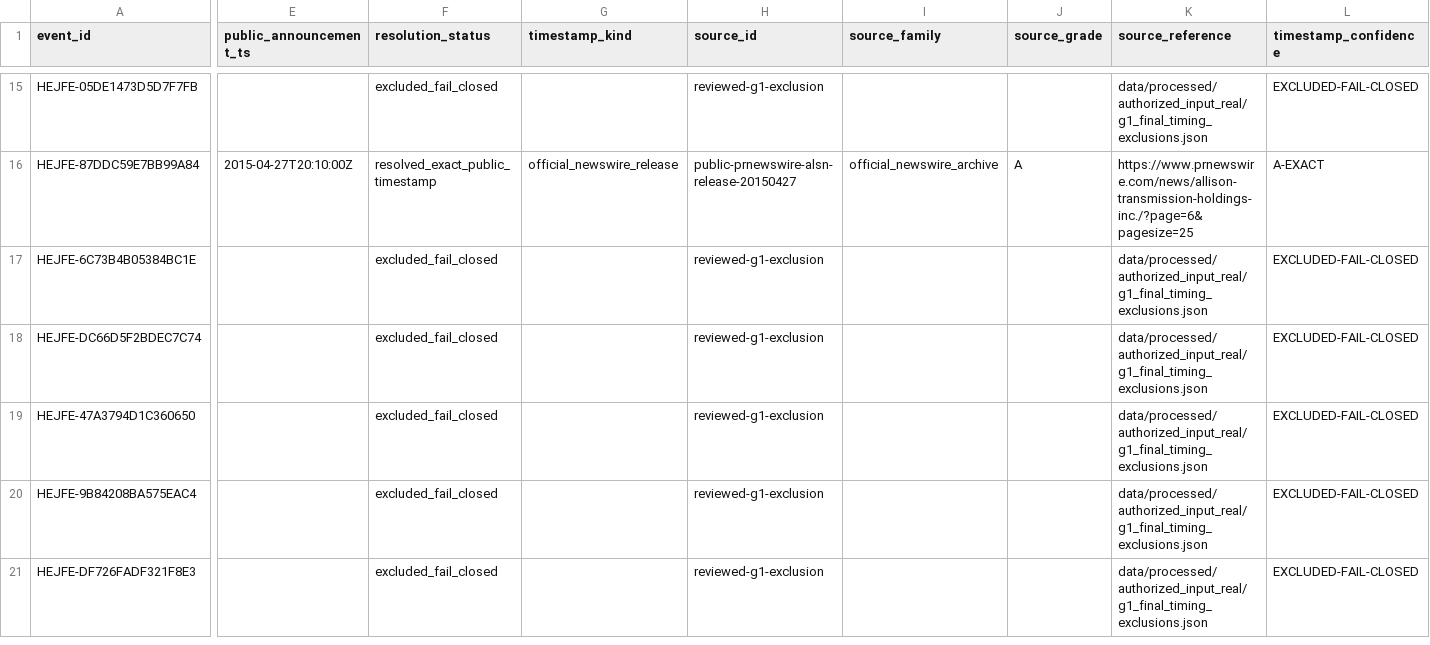
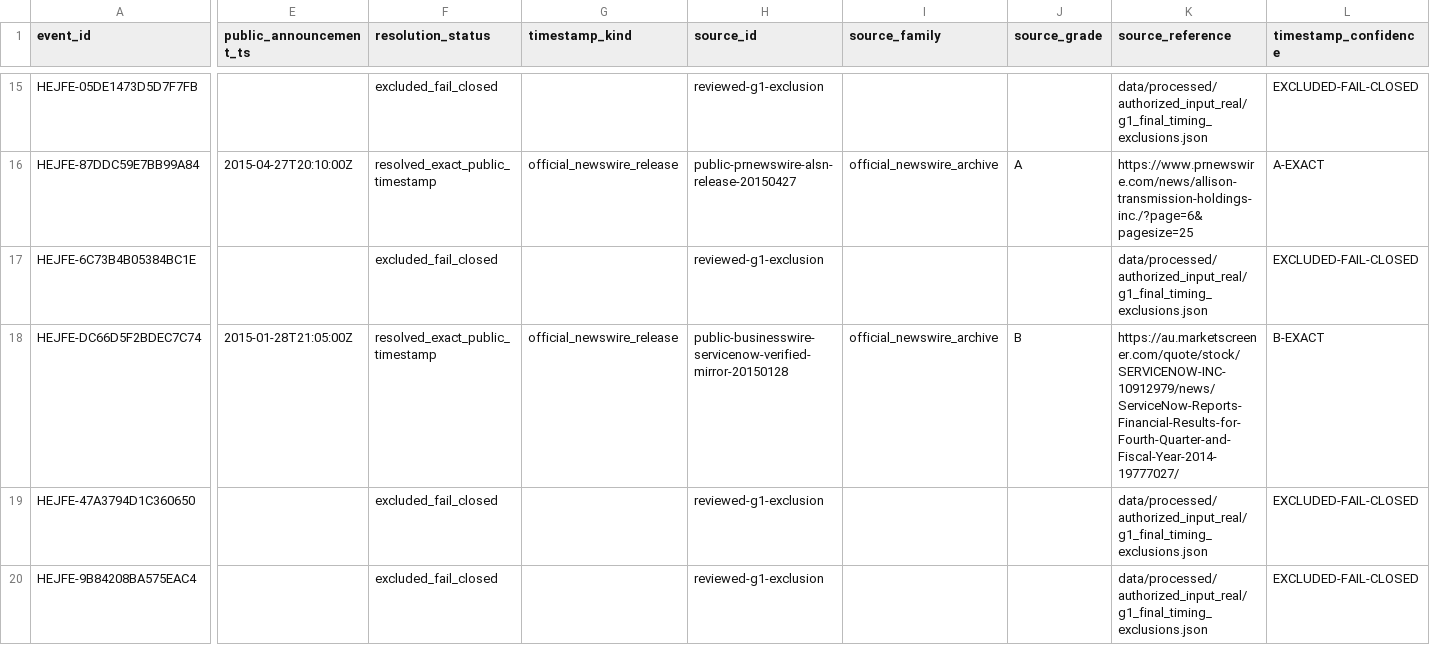
Before and after one commit to P00NSMASHER/trading-platform, a CSV file: data/processed/authorized_input_real/announcement_resolutions.csv, drawn as a sheet; only a part is shown, gaps mark what is left out; the shorter side is filled out with more unchanged rows; the diff covers the shown part only; the diff names each change by its address in the sheet, - before the commit and + after, or states it on an @@ line.

Commit message:
Regenerate announcement_resolutions.csv for G1 15-of-174

```diff
--- a/data/processed/authorized_input_real/announcement_resolutions.csv
+++ b/data/processed/authorized_input_real/announcement_resolutions.csv
-E18 (public_announcement_ts): (empty)
+E18 (public_announcement_ts): 2015-01-28T21:05:00Z
-F18 (resolution_status): excluded_fail_closed
+F18 (resolution_status): resolved_exact_public_timestamp
-G18 (timestamp_kind): (empty)
+G18 (timestamp_kind): official_newswire_release
-H18 (source_id): reviewed-g1-exclusion
+H18 (source_id): public-businesswire-servicenow-verified-mirror-20150128
-I18 (source_family): (empty)
+I18 (source_family): official_newswire_archive
-J18 (source_grade): (empty)
+J18 (source_grade): B
-K18 (source_reference): data/processed/authorized_input_real/g1_final_timing_exclusions.json
+K18 (source_reference): https://au.marketscreener.com/quote/stock/SERVICENOW-INC-10912979/news/ServiceNow-Reports-Financial-Results-for-Fourth-Quarter-and-Fiscal-Year-2014-19777027/
-L18 (timestamp_confidence): EXCLUDED-FAIL-CLOSED
+L18 (timestamp_confidence): B-EXACT
```
Also changed, not shown: 1 edited cell elsewhere in this file.
